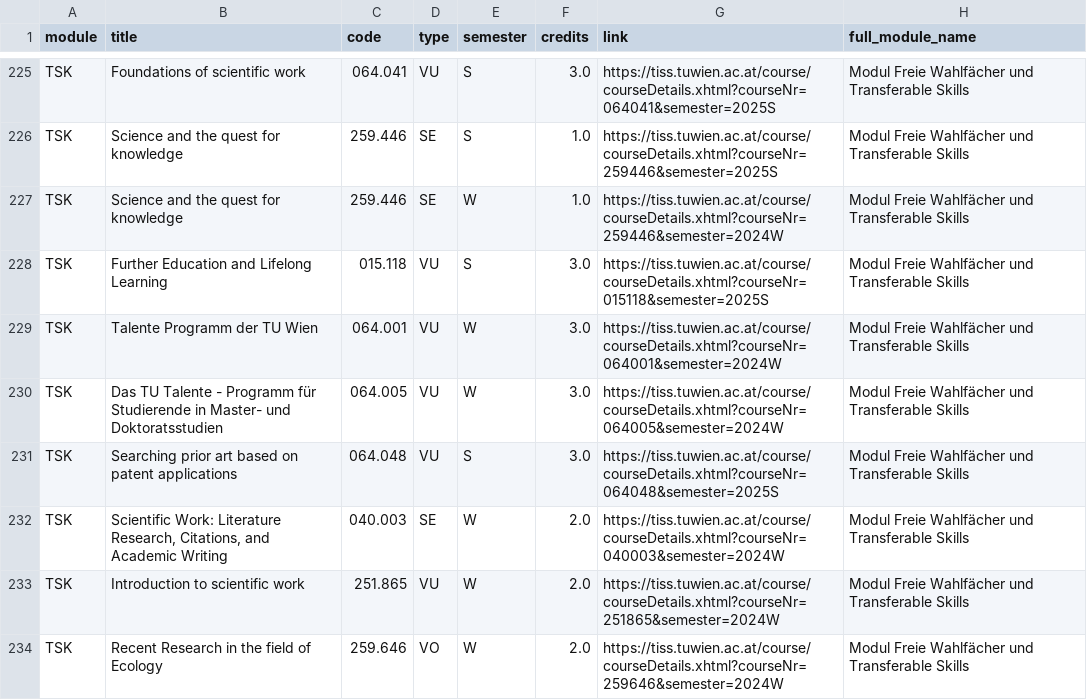
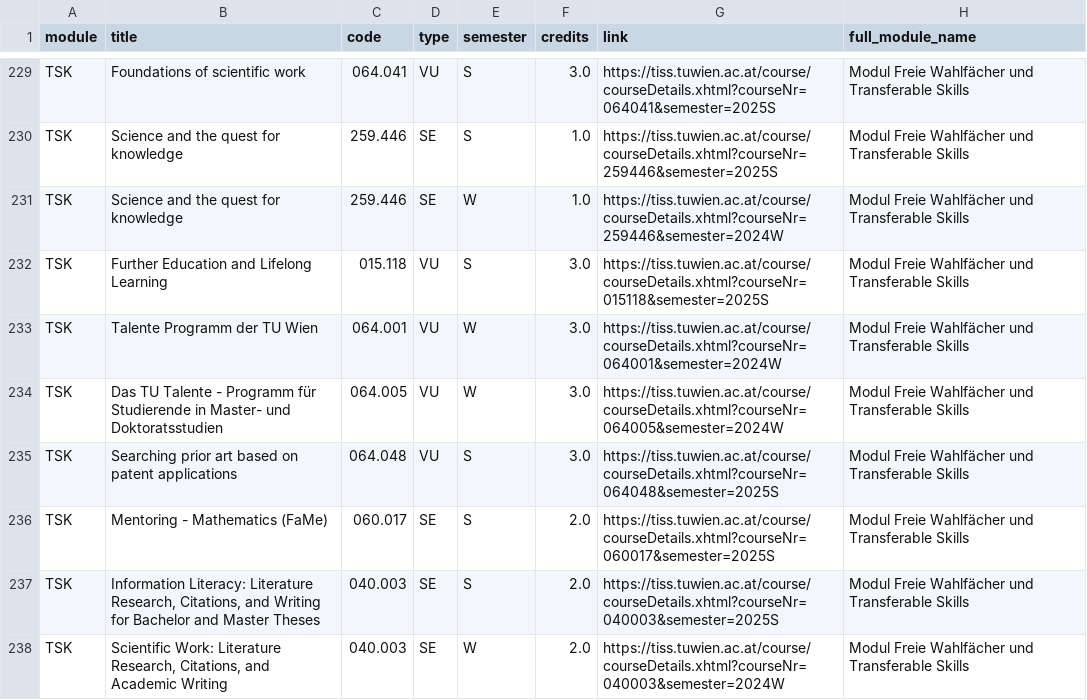
Before and after one commit to Emile-Jn/tiss-curriculum-scraper, a TSV file: curriculum.tsv, drawn as a sheet; only a part is shown, gaps mark what is left out; the shorter side is filled out with more unchanged rows; the diff covers the shown part only; the diff names each change by its address in the sheet, - before the commit and + after, or states it on an @@ line.

```diff
--- a/curriculum.tsv
+++ b/curriculum.tsv
+row 236: TSK | Mentoring - Mathematics (FaMe) | 060.017 | SE | S | 2.0 | https://tiss.tuwien.ac.at/course/courseDetails.xhtml?courseNr=060017&semester=2025S | Modul Freie Wahlfächer und Transferable Skills
+row 237: TSK | Information Literacy: Literature Research, Citations, and Writing for Bachelor and Master Theses | 040.003 | SE | S | 2.0 | https://tiss.tuwien.ac.at/course/courseDetails.xhtml?courseNr=040003&semester=2025S | Modul Freie Wahlfächer und Transferable Skills
```
Also changed, not shown: 6 added rows elsewhere in this file.
